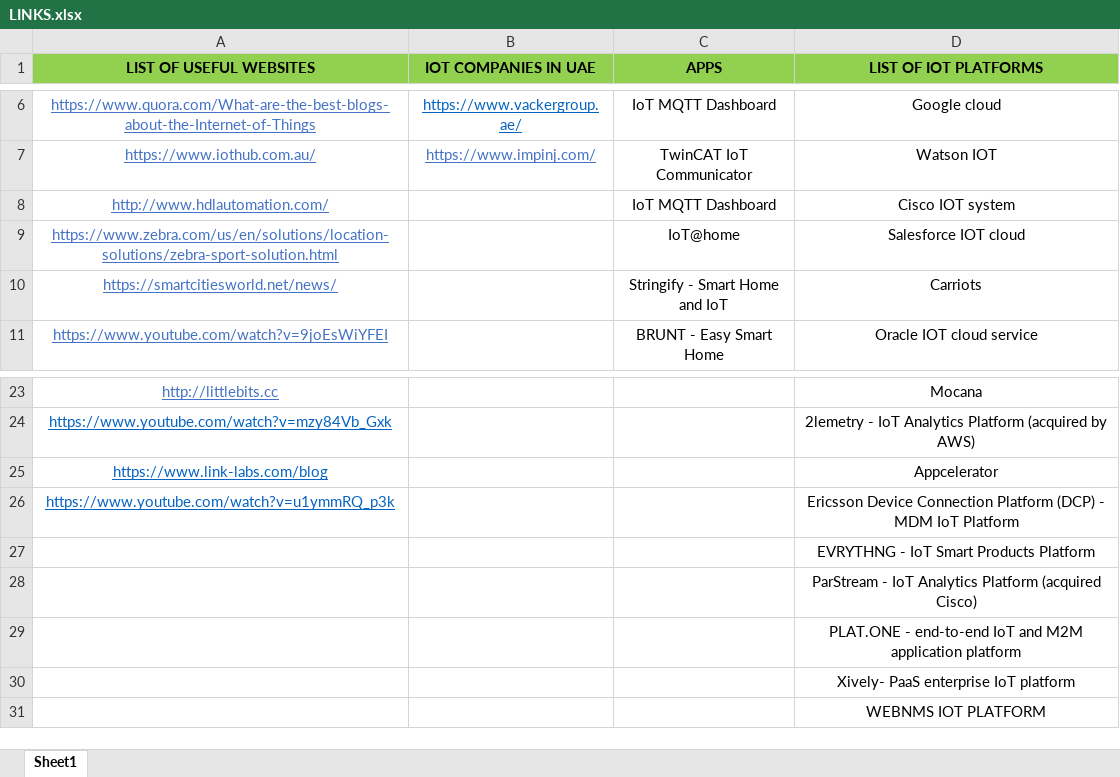
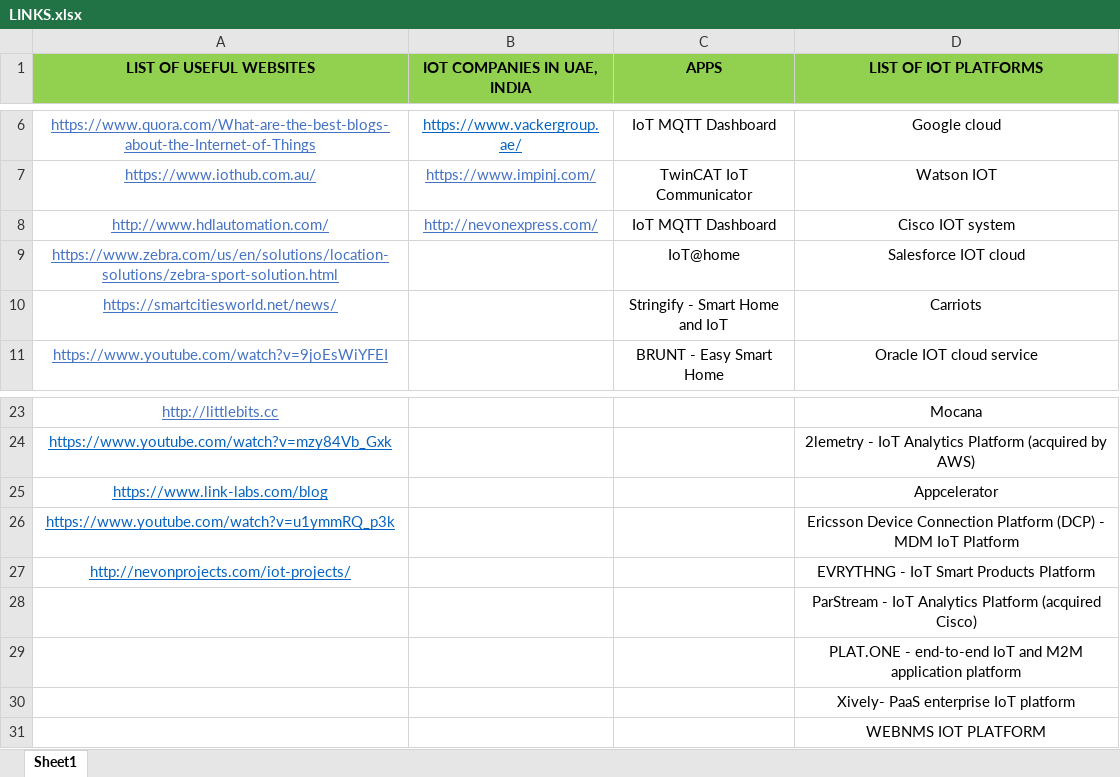
Before and after one commit to chithraunni/IoT-Task, an Excel workbook: LINKS.xlsx, sheet Sheet1, drawn as a sheet; only a part is shown, gaps mark what is left out; values as stored, in another font and other column widths than the file's, no borders; the diff names each change by its address in the sheet, - before the commit and + after, or states it on an @@ line.

```diff
--- a/LINKS.xlsx (sheet Sheet1)
+++ b/LINKS.xlsx (sheet Sheet1)
-B1: IOT COMPANIES IN UAE
+B1: IOT COMPANIES IN UAE, INDIA
-B8 (IOT COMPANIES IN UAE, INDIA): (empty)
+B8 (IOT COMPANIES IN UAE, INDIA): http://nevonexpress.com/
-A27 (LIST OF USEFUL WEBSITES): (empty)
+A27 (LIST OF USEFUL WEBSITES): http://nevonprojects.com/iot-projects/
```
Also changed, not shown: 9 other files.
